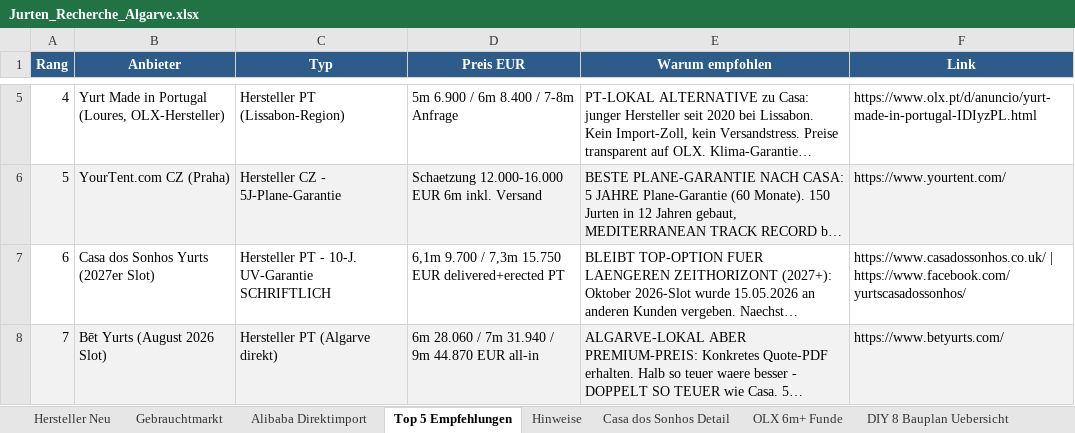
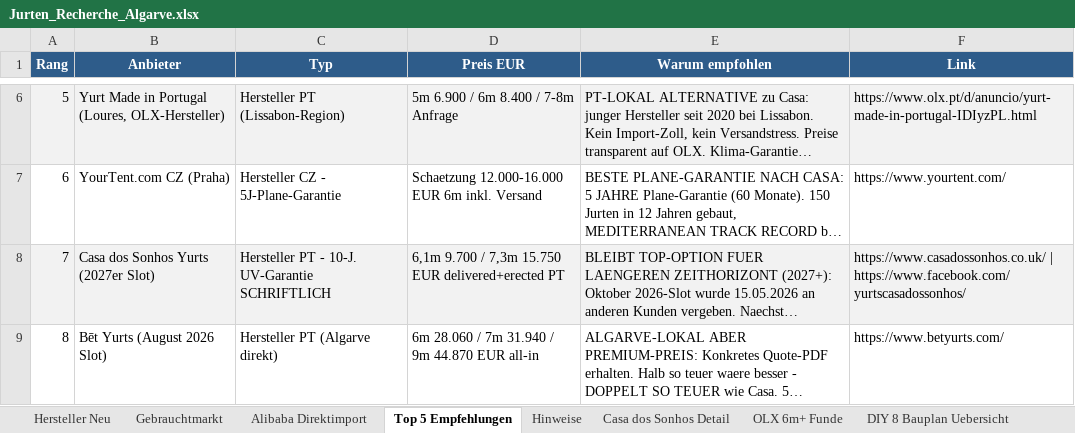
Before and after one commit to SynerGrow/Jurte, an Excel workbook: Jurten_Recherche_Algarve.xlsx, sheet Top 5 Empfehlungen, drawn as a sheet; only a part is shown, gaps mark what is left out; long unchanged cells end in …; values as stored, in another font and other column widths than the file's, no borders; addresses are those after the commit; the diff covers the shown part only; the diff names each change by its address in the sheet, - before the commit and + after, or states it on an @@ line.

```diff
--- a/Jurten_Recherche_Algarve.xlsx (sheet Top 5 Empfehlungen)
+++ b/Jurten_Recherche_Algarve.xlsx (sheet Top 5 Empfehlungen)
@@ column A (Rang) renumbered from row 3 down @@
-A6:F6 fill: none
+A6:F6 fill: #F2F2F2
-A7:F7 fill: #F2F2F2
+A7:F7 fill: none
-A8:F8 fill: none
+A8:F8 fill: #F2F2F2
-A9:F9 fill: #F2F2F2
+A9:F9 fill: none
```
Also changed, not shown: 1 added row, 1 edited cell and cell formats elsewhere in this sheet, sheet 15 Kommunikations-Log, sheet Hersteller Neu, 1 other file.
